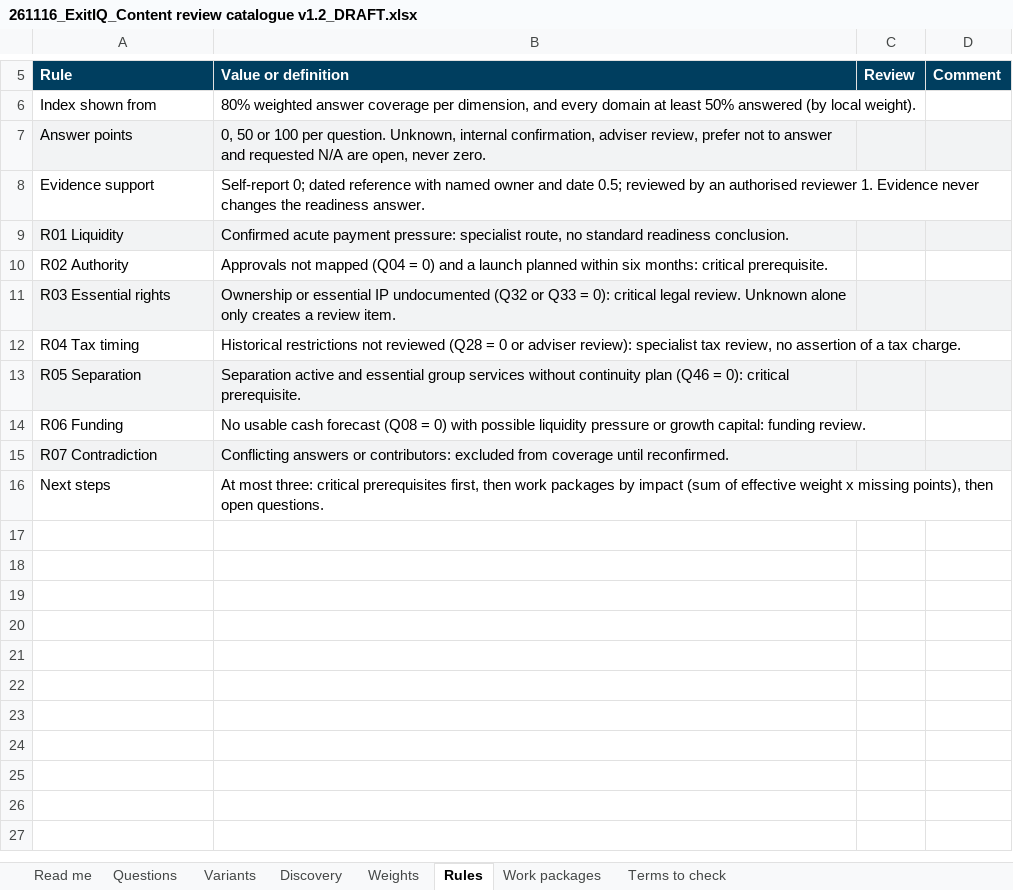
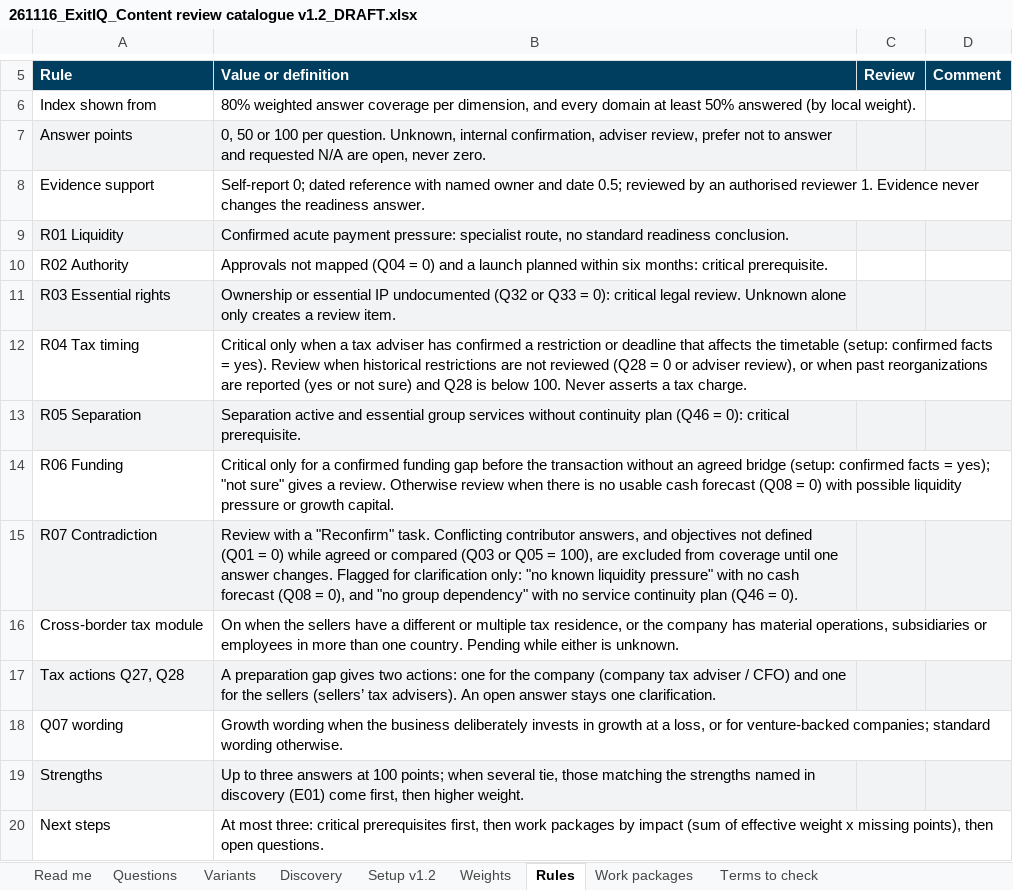
Before and after one commit to esma1222/ExitIQ, an Excel workbook: docs/review/261116_ExitIQ_Content review catalogue v1.2_DRAFT.xlsx, sheet Rules, drawn as a sheet; only a part is shown, gaps mark what is left out; values as stored, in another font and other column widths than the file's, no borders; charts and pictures not drawn; the diff names each change by its address in the sheet, - before the commit and + after, or states it on an @@ line.

```diff
--- a/docs/review/261116_ExitIQ_Content review catalogue v1.2_DRAFT.xlsx (sheet Rules)
+++ b/docs/review/261116_ExitIQ_Content review catalogue v1.2_DRAFT.xlsx (sheet Rules)
+sheet tab: Setup v1.2
-B12 (Value or definition): Historical restrictions not reviewed (Q28 = 0 or adviser review): specialist tax review, no assertion of a tax…
+B12 (Value or definition): Critical only when a tax adviser has confirmed a restriction or deadline that affects the timetable (setup: confirmed facts = yes). Review when historical restrictions are not reviewed (Q28 = 0 or adviser review), or when past reorganizations are reported (yes or not sure) and Q28 is below 100. Never asserts a tax…
-B14 (Value or definition): No usable cash forecast (Q08 = 0) with possible liquidity pressure or growth capital: funding review.
+B14 (Value or definition): Critical only for a confirmed funding gap before the transaction without an agreed bridge (setup: confirmed facts = yes); "not sure" gives a review. Otherwise review when there is no usable cash forecast (Q08 = 0) with possible liquidity pressure or growth capital.
-B15 (Value or definition): Conflicting answers or contributors: excluded from coverage until reconfirmed.
+B15 (Value or definition): Review with a "Reconfirm" task. Conflicting contributor answers, and objectives not defined (Q01 = 0) while agreed or compared (Q03 or Q05 = 100), are excluded from coverage until one answer changes. Flagged for clarification only: "no known liquidity pressure" with no cash forecast (Q08 = 0), and "no group dependency" with no service continuity plan (Q46 = 0).
+row 16: Cross-border tax module | On when the sellers have a different or multiple tax residence, or the company has material operations, subsidiaries or employees in more than one country. Pending while either is unknown.
+row 17: Tax actions Q27, Q28 | A preparation gap gives two actions: one for the company (company tax adviser / CFO) and one for the sellers (sellers’ tax advisers). An open answer stays one clarification.
+row 18: Q07 wording | Growth wording when the business deliberately invests in growth at a loss, or for venture-backed companies; standard wording otherwise.
+row 19: Strengths | Up to three answers at 100 points; when several tie, those matching the strengths named in discovery (E01) come first, then higher weight.
```
Also changed, not shown: sheet Read me, charts or pictures, 1 other file.
